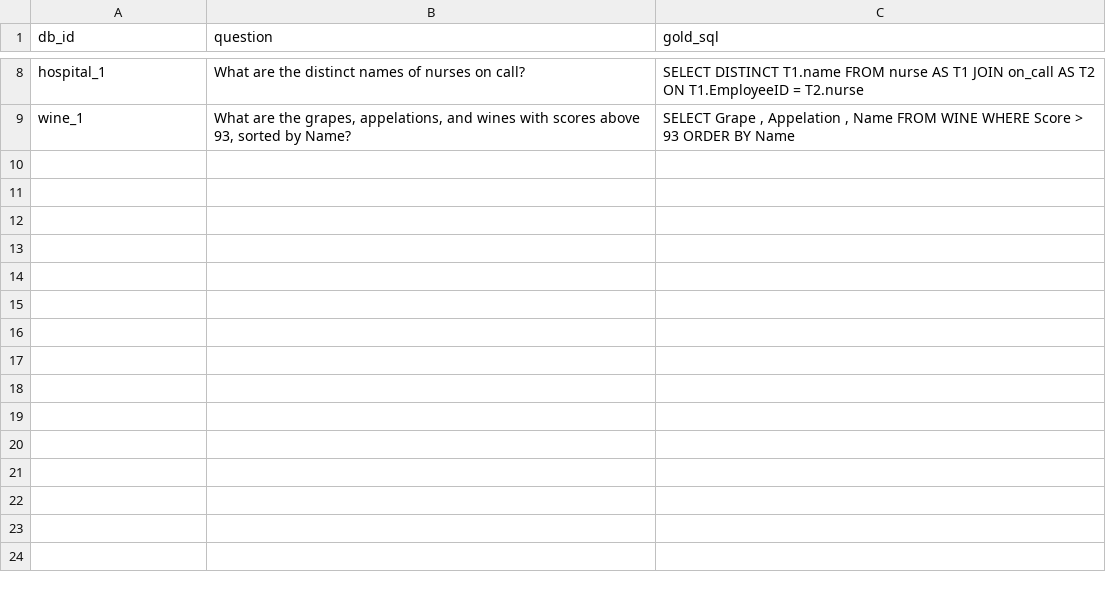
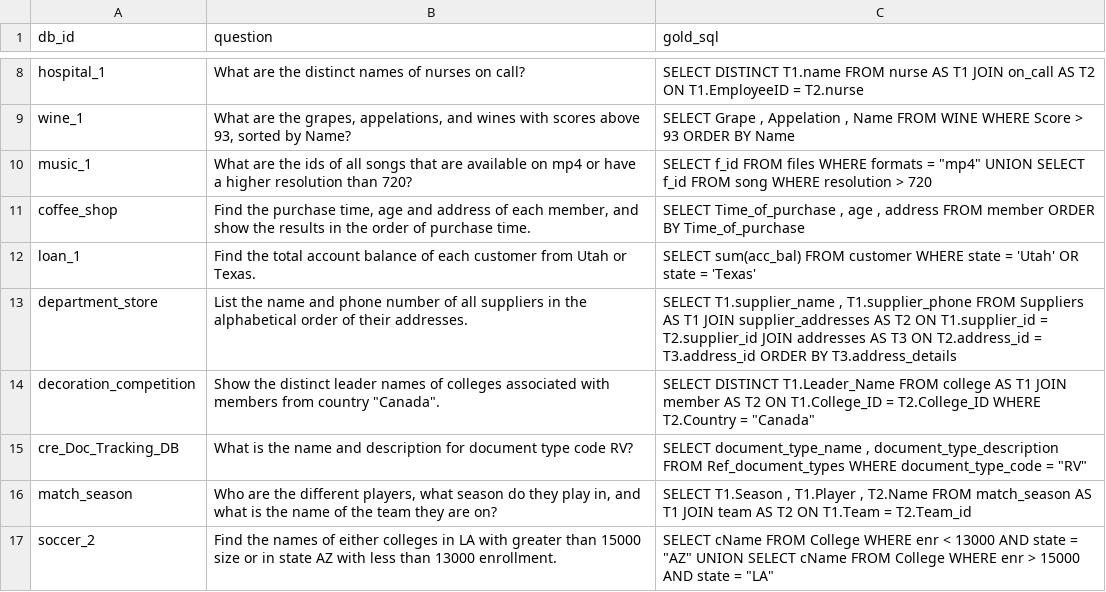
Before and after one commit to jinckzx/benchmarking, a CSV file: temp_sampled_dataset.csv, drawn as a sheet; only a part is shown, gaps mark what is left out; the diff names each change by its address in the sheet, - before the commit and + after, or states it on an @@ line.

```diff
--- a/temp_sampled_dataset.csv
+++ b/temp_sampled_dataset.csv
+row 10: music_1 | What are the ids of all songs that are available on mp4 or have a higher resolution than 720? | SELECT f_id FROM files WHERE formats = "mp4" UNION SELECT f_id FROM song WHERE resolution > 720
+row 11: coffee_shop | Find the purchase time, age and address of each member, and show the results in the order of purchase time. | SELECT Time_of_purchase , age , address FROM member ORDER BY Time_of_purchase
+row 12: loan_1 | Find the total account balance of each customer from Utah or Texas. | SELECT sum(acc_bal) FROM customer WHERE state = 'Utah' OR state = 'Texas'
+row 13: department_store | List the name and phone number of all suppliers in the alphabetical order of their addresses. | SELECT T1.supplier_name , T1.supplier_phone FROM Suppliers AS T1 JOIN supplier_addresses AS T2 ON T1.supplier_id = T2.supplier_id JOIN addresses AS T3 ON T2.address_id = T3.address_id ORDER BY T3.address_details
+row 14: decoration_competition | Show the distinct leader names of colleges associated with members from country "Canada". | SELECT DISTINCT T1.Leader_Name FROM college AS T1 JOIN member AS T2 ON T1.College_ID = T2.College_ID WHERE T2.Country = "Canada"
+row 15: cre_Doc_Tracking_DB | What is the name and description for document type code RV? | SELECT document_type_name , document_type_description FROM Ref_document_types WHERE document_type_code = "RV"
+row 16: match_season | Who are the different players, what season do they play in, and what is the name of the team they are on? | SELECT T1.Season , T1.Player , T2.Name FROM match_season AS T1 JOIN team AS T2 ON T1.Team = T2.Team_id
+row 17: soccer_2 | Find the names of either colleges in LA with greater than 15000 size or in state AZ with less than 13000 enrollment. | SELECT cName FROM College WHERE enr < 13000 AND state = "AZ" UNION SELECT cName FROM College WHERE enr > 15000 AND state = "LA"
```
Also changed, not shown: 3 other files.
